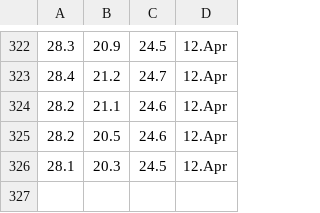
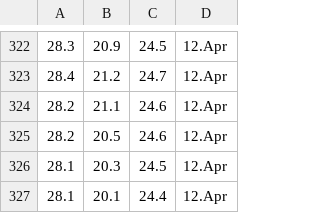
Before and after one commit to Jumppi5/IoT-mittari2, a CSV file: mittaukset.csv, drawn as a sheet; only a part is shown, gaps mark what is left out; the diff names each change by its address in the sheet, - before the commit and + after, or states it on an @@ line.

```diff
--- a/mittaukset.csv
+++ b/mittaukset.csv
+row 327: 28.1 | 20.1 | 24.4 | 12.Apr
```
Also changed, not shown: 1 other file.
